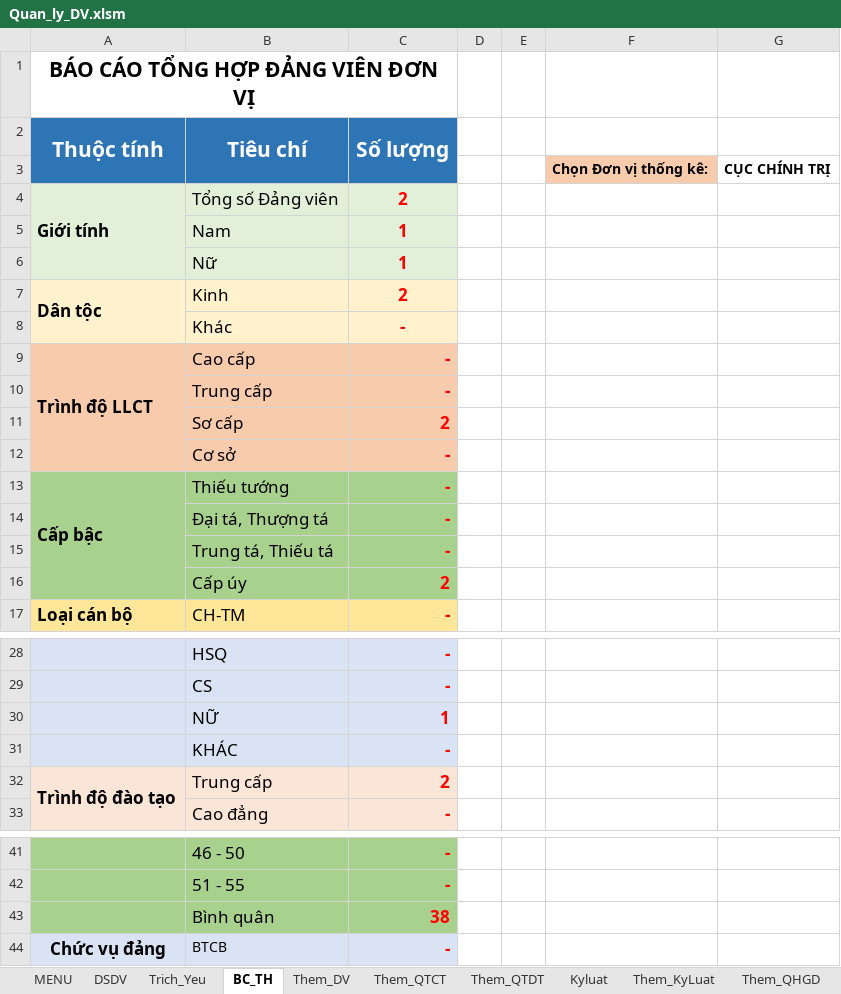
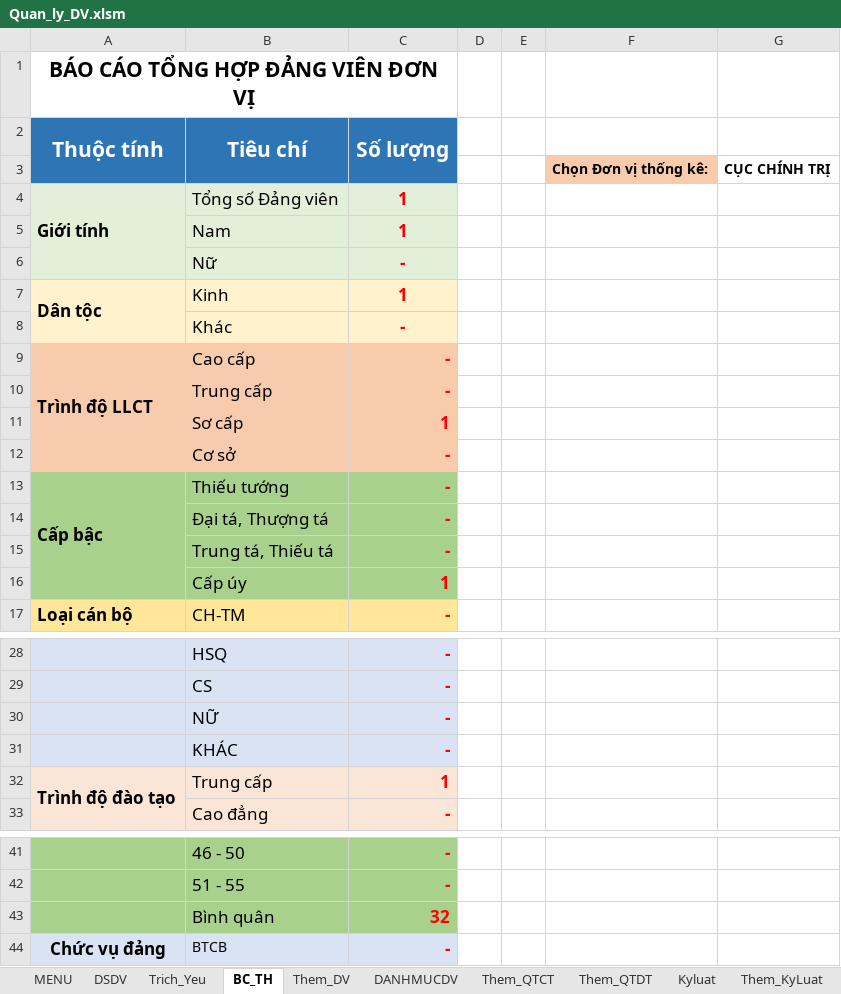
Before and after one commit to khanhn29/quanlydv, an Excel workbook: qldv/Quan_ly_DV.xlsm, sheet BC_TH, drawn as a sheet; only a part is shown, gaps mark what is left out; values as stored, in another font and other column widths than the file's, no borders; charts and pictures not drawn; the diff covers the shown part only; the diff names each change by its address in the sheet, - before the commit and + after, or states it on an @@ line.

```diff
--- a/qldv/Quan_ly_DV.xlsm (sheet BC_TH)
+++ b/qldv/Quan_ly_DV.xlsm (sheet BC_TH)
@@ sheet tab unhidden: DANHMUCDV @@
-C4 (Số lượng): 2
+C4 (Số lượng): 1
-C6 (Số lượng): 1
+C6 (Số lượng): -
-C7 (Số lượng): 2
+C7 (Số lượng): 1
-C11 (Số lượng): 2
+C11 (Số lượng): 1
-C16 (Số lượng): 2
+C16 (Số lượng): 1
-C30 (Số lượng): 1
+C30 (Số lượng): -
-C32 (Số lượng): 2
+C32 (Số lượng): 1
-C43 (Số lượng): 38
+C43 (Số lượng): 32
```
Also changed, not shown: 1 edited cell elsewhere in this sheet, sheet Trich_Yeu, sheet DSDV, sheet Them_DV, sheet Them_QTCT, hidden cells, charts or pictures, 2 other files.
